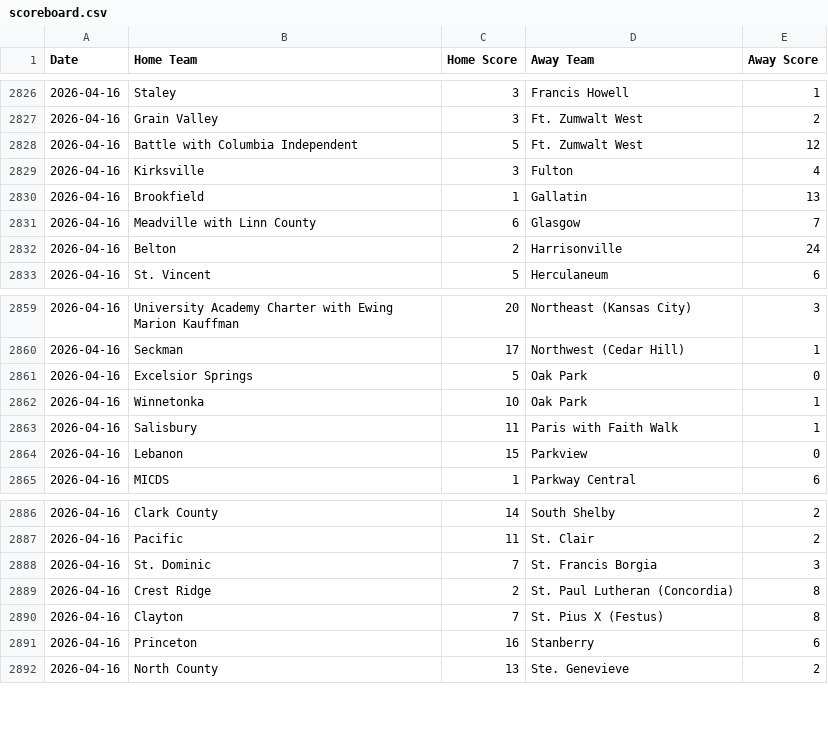
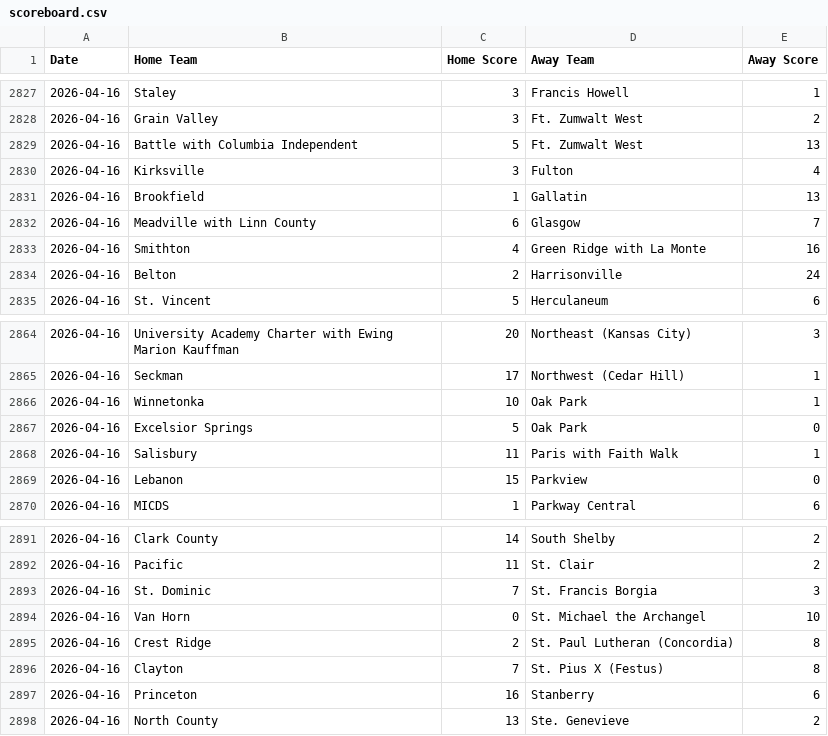
Before and after one commit to AllMOSports/baseball-ratings, a CSV file: scoreboard.csv, drawn as a sheet; only a part is shown, gaps mark what is left out; the diff covers the shown part only.

```diff
--- a/scoreboard.csv
+++ b/scoreboard.csv
@@ -2827,3 +2828,3 @@ Date,Home Team,Home Score,Away Team,Away Score
 2026-04-16,Grain Valley,3,Ft. Zumwalt West,2
-2026-04-16,Battle with Columbia Independent,5,Ft. Zumwalt West,12
+2026-04-16,Battle with Columbia Independent,5,Ft. Zumwalt West,13
 2026-04-16,Kirksville,3,Fulton,4
@@ -2831,2 +2832,3 @@ Date,Home Team,Home Score,Away Team,Away Score
 2026-04-16,Meadville with Linn County,6,Glasgow,7
+2026-04-16,Smithton,4,Green Ridge with La Monte,16
 2026-04-16,Belton,2,Harrisonville,24
@@ -2860,4 +2865,4 @@ Date,Home Team,Home Score,Away Team,Away Score
 2026-04-16,Seckman,17,Northwest (Cedar Hill),1
+2026-04-16,Winnetonka,10,Oak Park,1
 2026-04-16,Excelsior Springs,5,Oak Park,0
-2026-04-16,Winnetonka,10,Oak Park,1
 2026-04-16,Salisbury,11,Paris with Faith Walk,1
@@ -2888,2 +2893,3 @@ Date,Home Team,Home Score,Away Team,Away Score
 2026-04-16,St. Dominic,7,St. Francis Borgia,3
+2026-04-16,Van Horn,0,St. Michael the Archangel,10
 2026-04-16,Crest Ridge,2,St. Paul Lutheran (Concordia),8
```
Also changed, not shown: 13 added rows elsewhere in this file, 1 other file.
